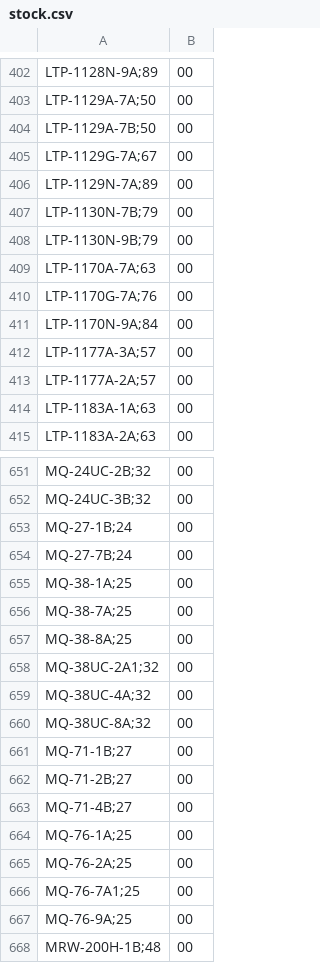
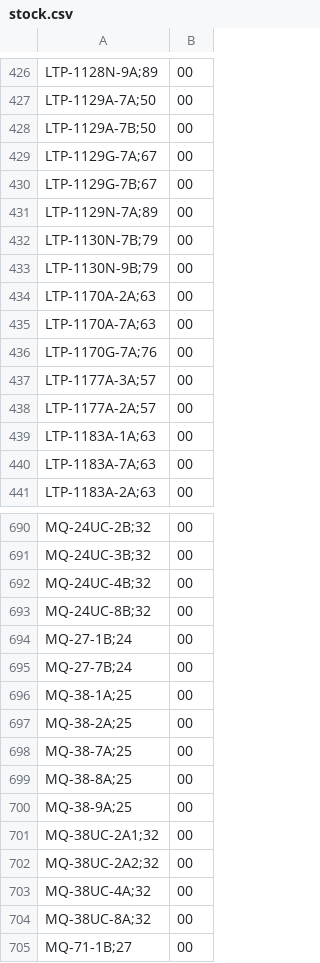
Before and after one commit to DaihatsuHub/CATALOGO-RELOJES-CASIO, a CSV file: stock.csv, drawn as a sheet; only a part is shown, gaps mark what is left out; the shorter side is filled out with more unchanged rows; the diff covers the shown part only.

```diff
--- a/stock.csv
+++ b/stock.csv
@@ -405,2 +429,3 @@ LTP-1129A-7B;50,00
 LTP-1129G-7A;67,00
+LTP-1129G-7B;67,00
 LTP-1129N-7A;89,00
@@ -408,5 +433,5 @@ LTP-1130N-7B;79,00
 LTP-1130N-9B;79,00
+LTP-1170A-2A;63,00
 LTP-1170A-7A;63,00
 LTP-1170G-7A;76,00
-LTP-1170N-9A;84,00
 LTP-1177A-3A;57,00
@@ -414,2 +439,3 @@ LTP-1177A-2A;57,00
 LTP-1183A-1A;63,00
+LTP-1183A-7A;63,00
 LTP-1183A-2A;63,00
@@ -652,2 +691,4 @@ MQ-24UC-2B;32,00
 MQ-24UC-3B;32,00
+MQ-24UC-4B;32,00
+MQ-24UC-8B;32,00
 MQ-27-1B;24,00
@@ -655,5 +696,8 @@ MQ-27-7B;24,00
 MQ-38-1A;25,00
+MQ-38-2A;25,00
 MQ-38-7A;25,00
 MQ-38-8A;25,00
+MQ-38-9A;25,00
 MQ-38UC-2A1;32,00
+MQ-38UC-2A2;32,00
 MQ-38UC-4A;32,00
```
Also changed, not shown: 65 added rows, 11 removed rows and 2 edited cells elsewhere in this file.
